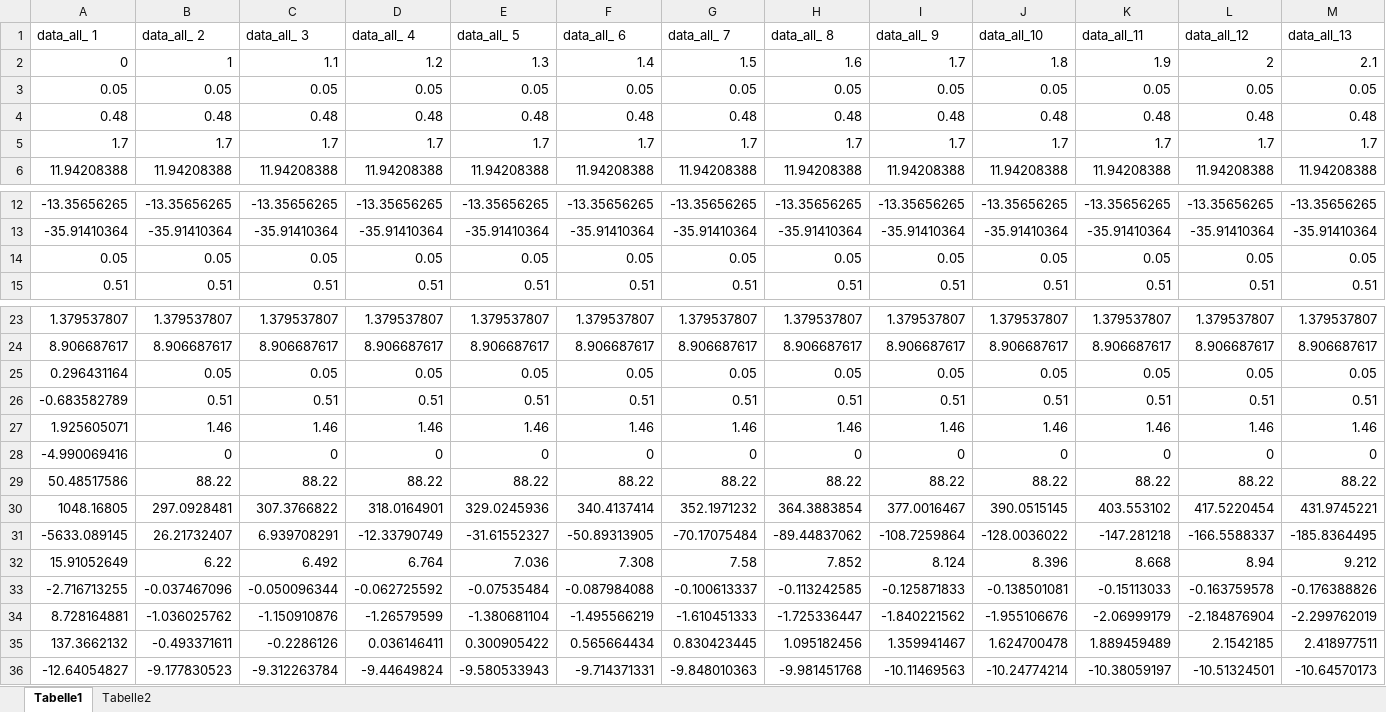
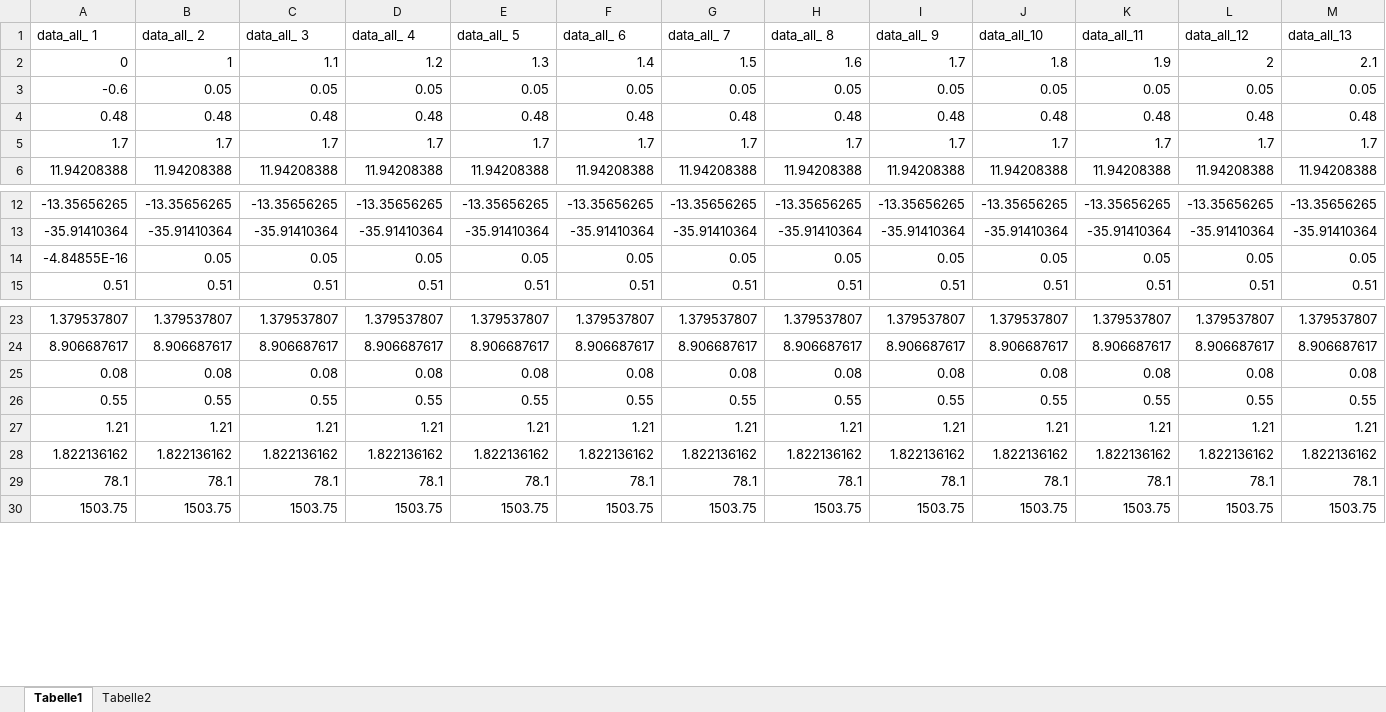
Before and after one commit to outputgapnow/outputgapnow.github.io, an Excel workbook: webpage.xlsx, sheet Tabelle1, drawn as a sheet; only a part is shown, gaps mark what is left out; values as stored, in another font and other column widths than the file's, no borders; removed rows and columns are numbered as before the commit, all else as after; rows hold the shown columns only; the diff covers the shown part only; the diff names each change by its address in the sheet, - before the commit and + after, or states it on an @@ line.

Commit message:
Update webpage data 20200710

```diff
--- a/webpage.xlsx (sheet Tabelle1)
+++ b/webpage.xlsx (sheet Tabelle1)
-A3 (data_all_ 1): 0.05
+A3 (data_all_ 1): -0.6
-A14 (data_all_ 1): 0.05
+A14 (data_all_ 1): -4.84855E-16
-row 25: 0.296431164 | 0.05 | 0.05 | 0.05 | 0.05 | 0.05 | 0.05 | 0.05 | 0.05 | 0.05 | 0.05 | 0.05 | 0.05
-row 26: -0.683582789 | 0.51 | 0.51 | 0.51 | 0.51 | 0.51 | 0.51 | 0.51 | 0.51 | 0.51 | 0.51 | 0.51 | 0.51
-row 27: 1.925605071 | 1.46 | 1.46 | 1.46 | 1.46 | 1.46 | 1.46 | 1.46 | 1.46 | 1.46 | 1.46 | 1.46 | 1.46
-row 28: -4.990069416 | 0 | 0 | 0 | 0 | 0 | 0 | 0 | 0 | 0 | 0 | 0 | 0
-row 29: 50.48517586 | 88.22 | 88.22 | 88.22 | 88.22 | 88.22 | 88.22 | 88.22 | 88.22 | 88.22 | 88.22 | 88.22 | 88.22
-row 30: 1048.16805 | 297.0928481 | 307.3766822 | 318.0164901 | 329.0245936 | 340.4137414 | 352.1971232 | 364.3883854 | 377.0016467 | 390.0515145 | 403.553102 | 417.5220454 | 431.9745221
-row 31: -5633.089145 | 26.21732407 | 6.939708291 | -12.33790749 | -31.61552327 | -50.89313905 | -70.17075484 | -89.44837062 | -108.7259864 | -128.0036022 | -147.281218 | -166.5588337 | -185.8364495
-row 32: 15.91052649 | 6.22 | 6.492 | 6.764 | 7.036 | 7.308 | 7.58 | 7.852 | 8.124 | 8.396 | 8.668 | 8.94 | 9.212
-row 33: -2.716713255 | -0.037467096 | -0.050096344 | -0.062725592 | -0.07535484 | -0.087984088 | -0.100613337 | -0.113242585 | -0.125871833 | -0.138501081 | -0.15113033 | -0.163759578 | -0.176388826
-row 34: 8.728164881 | -1.036025762 | -1.150910876 | -1.26579599 | -1.380681104 | -1.495566219 | -1.610451333 | -1.725336447 | -1.840221562 | -1.955106676 | -2.06999179 | -2.184876904 | -2.299762019
-row 35: 137.3662132 | -0.493371611 | -0.2286126 | 0.036146411 | 0.300905422 | 0.565664434 | 0.830423445 | 1.095182456 | 1.359941467 | 1.624700478 | 1.889459489 | 2.1542185 | 2.418977511
-row 36: -12.64054827 | -9.177830523 | -9.312263784 | -9.44649824 | -9.580533943 | -9.714371331 | -9.848010363 | -9.981451768 | -10.11469563 | -10.24774214 | -10.38059197 | -10.51324501 | -10.64570173
+row 25: 0.08 | 0.08 | 0.08 | 0.08 | 0.08 | 0.08 | 0.08 | 0.08 | 0.08 | 0.08 | 0.08 | 0.08 | 0.08
+row 26: 0.55 | 0.55 | 0.55 | 0.55 | 0.55 | 0.55 | 0.55 | 0.55 | 0.55 | 0.55 | 0.55 | 0.55 | 0.55
+row 27: 1.21 | 1.21 | 1.21 | 1.21 | 1.21 | 1.21 | 1.21 | 1.21 | 1.21 | 1.21 | 1.21 | 1.21 | 1.21
+row 28: 1.822136162 | 1.822136162 | 1.822136162 | 1.822136162 | 1.822136162 | 1.822136162 | 1.822136162 | 1.822136162 | 1.822136162 | 1.822136162 | 1.822136162 | 1.822136162 | 1.822136162
+row 29: 78.1 | 78.1 | 78.1 | 78.1 | 78.1 | 78.1 | 78.1 | 78.1 | 78.1 | 78.1 | 78.1 | 78.1 | 78.1
+row 30: 1503.75 | 1503.75 | 1503.75 | 1503.75 | 1503.75 | 1503.75 | 1503.75 | 1503.75 | 1503.75 | 1503.75 | 1503.75 | 1503.75 | 1503.75
```
Also changed, not shown: 6 added rows elsewhere in this sheet, outputgap.xlsx, 5 other files.
